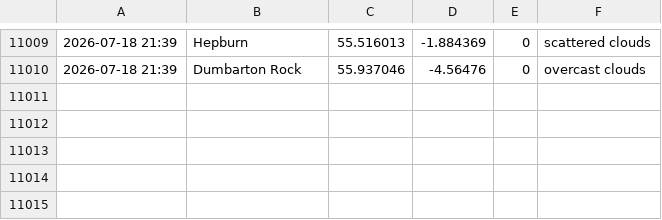
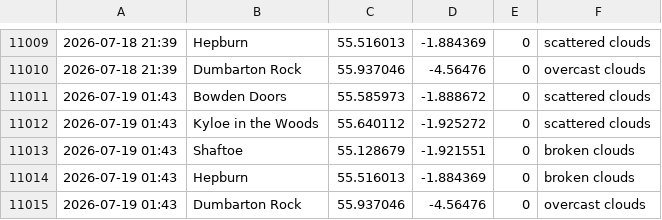
Before and after one commit to megan-leek/weather-dashboard, a CSV file: data/rain_log.csv, drawn as a sheet; only a part is shown, gaps mark what is left out; the diff names each change by its address in the sheet, - before the commit and + after, or states it on an @@ line.

Commit message:
Update rain log [auto]

```diff
--- a/data/rain_log.csv
+++ b/data/rain_log.csv
+row 11011: 2026-07-19 01:43 | Bowden Doors | 55.585973 | -1.888672 | 0 | scattered clouds
+row 11012: 2026-07-19 01:43 | Kyloe in the Woods | 55.640112 | -1.925272 | 0 | scattered clouds
+row 11013: 2026-07-19 01:43 | Shaftoe | 55.128679 | -1.921551 | 0 | broken clouds
+row 11014: 2026-07-19 01:43 | Hepburn | 55.516013 | -1.884369 | 0 | broken clouds
+row 11015: 2026-07-19 01:43 | Dumbarton Rock | 55.937046 | -4.56476 | 0 | overcast clouds
```
